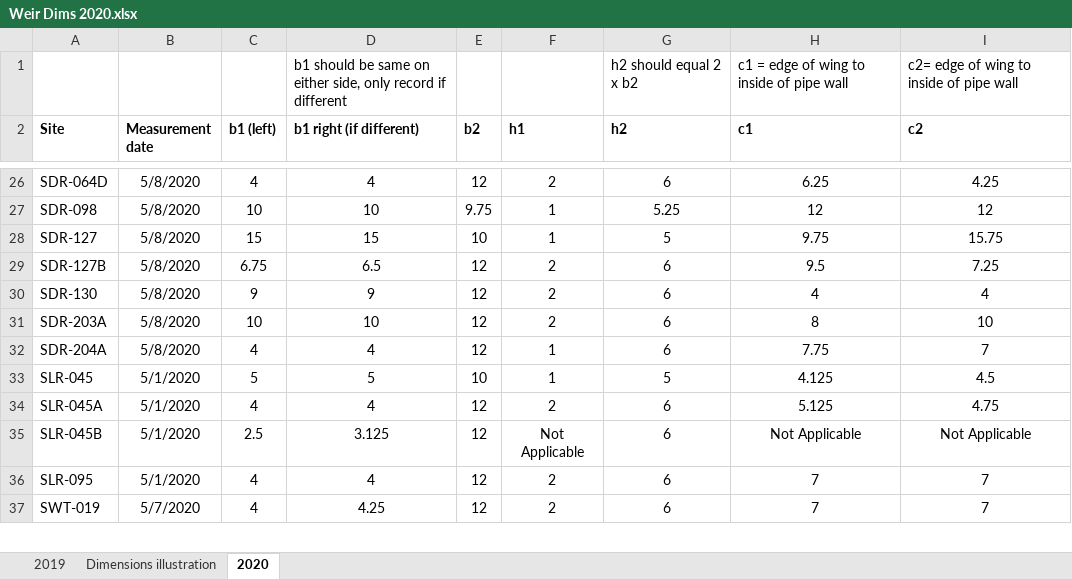
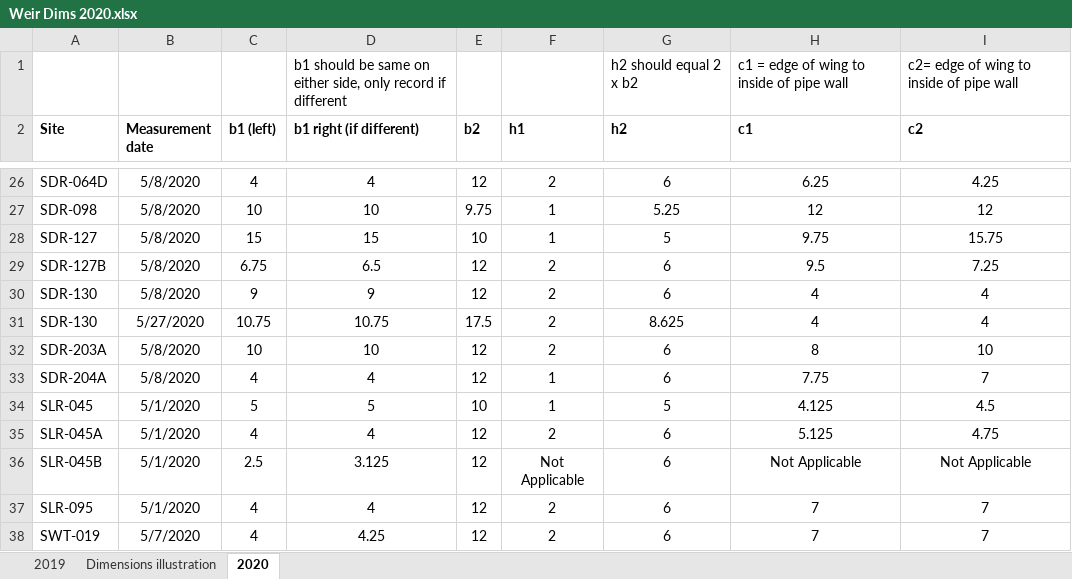
Before and after one commit to 5025-Main/2020_County_LowFlow, an Excel workbook: Ancillary_files/Weir Dims 2020.xlsx, sheet 2020, drawn as a sheet; only a part is shown, gaps mark what is left out; values as stored, in another font and other column widths than the file's, no borders; the diff names each change by its address in the sheet, - before the commit and + after, or states it on an @@ line.

```diff
--- a/Ancillary_files/Weir Dims 2020.xlsx (sheet 2020)
+++ b/Ancillary_files/Weir Dims 2020.xlsx (sheet 2020)
+row 31: SDR-130 | 5/27/2020 | 10.75 | 10.75 | 17.5 | 2 | 8.625 | 4 | 4
```
Also changed, not shown: 6 other files.
